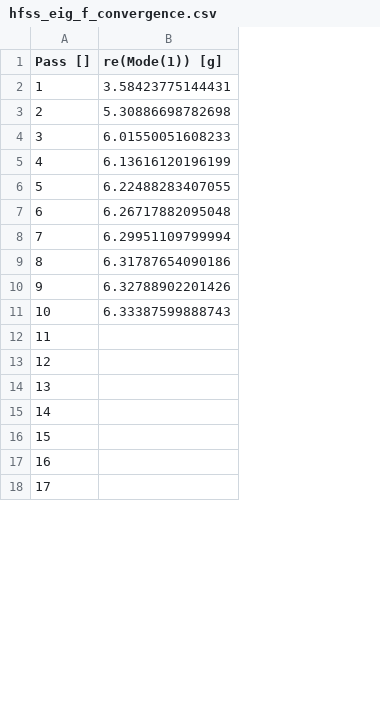
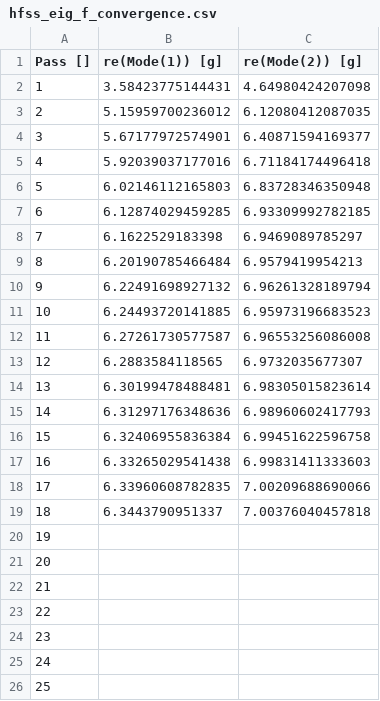
Before and after one commit to Wendywanw/Qiskit_metal_tutorial, a CSV file: tutorials/4 Analysis/A. Core - EM and quantization/hfss_eig_f_convergence.csv, drawn as a sheet; only a part is shown; addresses are those after the commit; the diff covers the shown part only; the diff names each change by its address in the sheet, - before the commit and + after, or states it on an @@ line.

```diff
--- a/tutorials/4 Analysis/A. Core - EM and quantization/hfss_eig_f_convergence.csv
+++ b/tutorials/4 Analysis/A. Core - EM and quantization/hfss_eig_f_convergence.csv
+column C (re(Mode(2)) [g]), rows 2-11: 4.64980424207098 | 6.12080412087035 | 6.40871594169377 | 6.71184174496418 | 6.83728346350948 | 6.93309992782185 | 6.9469089785297 | 6.9579419954213 | 6.96261328189794 | 6.95973196683523
-B3 (re(Mode(1)) [g]): 5.30886698782698
+B3 (re(Mode(1)) [g]): 5.15959700236012
-B4 (re(Mode(1)) [g]): 6.01550051608233
+B4 (re(Mode(1)) [g]): 5.67177972574901
-B5 (re(Mode(1)) [g]): 6.13616120196199
+B5 (re(Mode(1)) [g]): 5.92039037177016
-B6 (re(Mode(1)) [g]): 6.22488283407055
+B6 (re(Mode(1)) [g]): 6.02146112165803
-B7 (re(Mode(1)) [g]): 6.26717882095048
+B7 (re(Mode(1)) [g]): 6.12874029459285
-B8 (re(Mode(1)) [g]): 6.29951109799994
+B8 (re(Mode(1)) [g]): 6.1622529183398
-B9 (re(Mode(1)) [g]): 6.31787654090186
+B9 (re(Mode(1)) [g]): 6.20190785466484
-B10 (re(Mode(1)) [g]): 6.32788902201426
+B10 (re(Mode(1)) [g]): 6.22491698927132
-B11 (re(Mode(1)) [g]): 6.33387599888743
+B11 (re(Mode(1)) [g]): 6.24493720141885
+row 12: 11 | 6.27261730577587 | 6.96553256086008
+row 13: 12 | 6.2883584118565 | 6.9732035677307
+row 14: 13 | 6.30199478488481 | 6.98305015823614
+row 15: 14 | 6.31297176348636 | 6.98960602417793
+row 16: 15 | 6.32406955836384 | 6.99451622596758
+row 17: 16 | 6.33265029541438 | 6.99831411333603
+row 18: 17 | 6.33960608782835 | 7.00209688690066
+row 19: 18 | 6.3443790951337 | 7.00376040457818
@@ column A (Pass []) renumbered between rows 20 and 29 @@
```
Also changed, not shown: 12 added rows elsewhere in this file, 4 other files.
